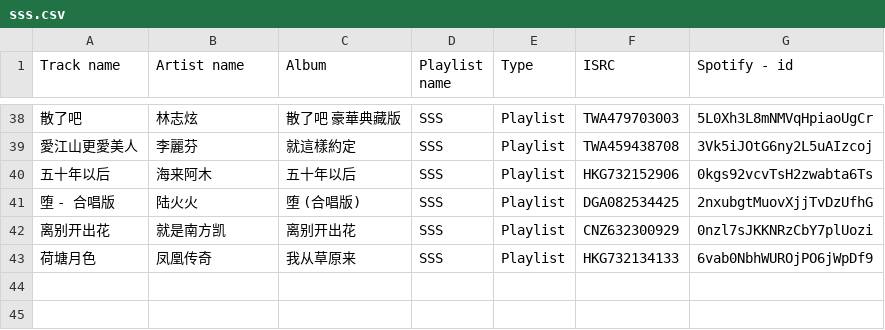
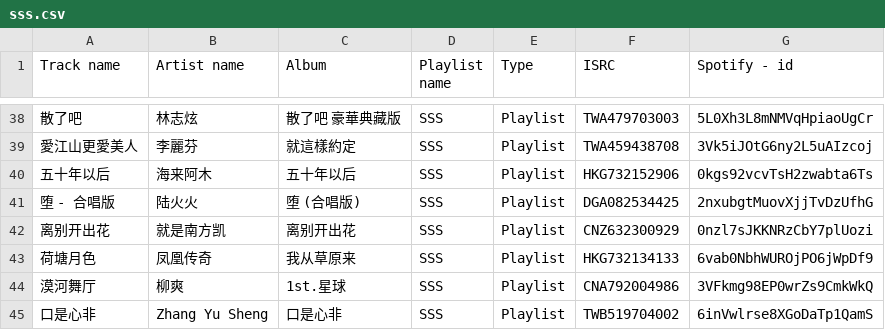
Before and after one commit to Arxoto/daily_diary, a CSV file: music/sss.csv, drawn as a sheet; only a part is shown, gaps mark what is left out.

```diff
--- a/music/sss.csv
+++ b/music/sss.csv
@@ -43 +43,3 @@
 "荷塘月色","凤凰传奇","我从草原来","SSS","Playlist","HKG732134133","6vab0NbhWUROjPO6jWpDf9"
+"漠河舞厅","柳爽","1st.星球","SSS","Playlist","CNA792004986","3VFkmg98EP0wrZs9CmkWkQ"
+"口是心非","Zhang Yu Sheng","口是心非","SSS","Playlist","TWB519704002","6inVwlrse8XGoDaTp1QamS"
```
Also changed, not shown: music/all.csv, music/ccc.csv, 3 other files.
